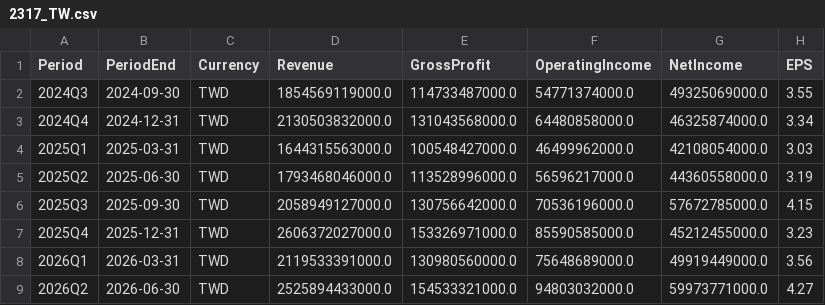
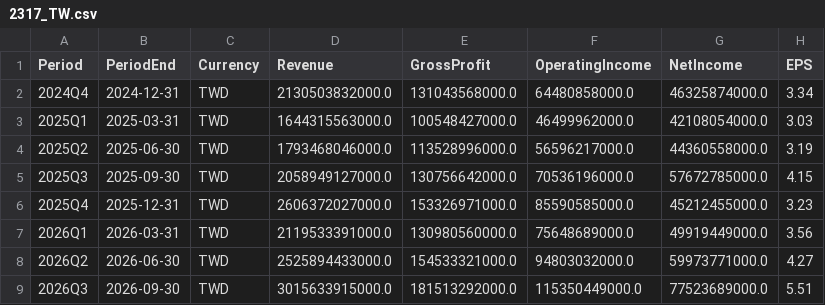
Before and after one commit to YYYH-Web/AITrend, a CSV file: data/csv/2317_TW.csv, drawn as a sheet.

Commit message:
data: 更新 2026-11-14 03:54

```diff
--- a/data/csv/2317_TW.csv
+++ b/data/csv/2317_TW.csv
@@ -1,3 +1,2 @@
 Period,PeriodEnd,Currency,Revenue,GrossProfit,OperatingIncome,NetIncome,EPS
-2024Q3,2024-09-30,TWD,1854569119000.0,114733487000.0,54771374000.0,49325069000.0,3.55
 2024Q4,2024-12-31,TWD,2130503832000.0,131043568000.0,64480858000.0,46325874000.0,3.34
@@ -9 +8,2 @@
 2026Q2,2026-06-30,TWD,2525894433000.0,154533321000.0,94803032000.0,59973771000.0,4.27
+2026Q3,2026-09-30,TWD,3015633915000.0,181513292000.0,115350449000.0,77523689000.0,5.51
```
Also changed, not shown: data/csv/2330_TW.csv, data/csv/2454_TW.csv, 4 other files.
